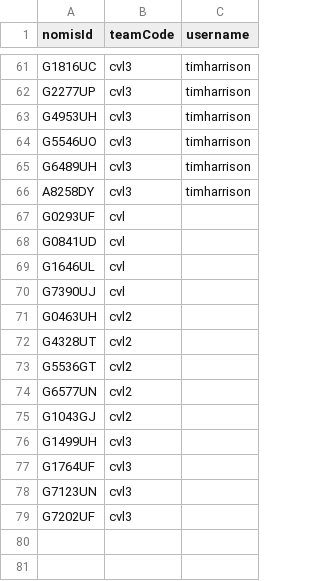
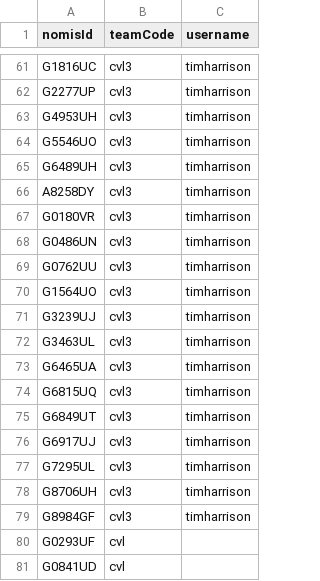
Before and after one commit to ministryofjustice/hmpps-community-api-wiremock, a CSV file: src/main/resources/caseloads.csv, drawn as a sheet; only a part is shown, gaps mark what is left out; the shorter side is filled out with more unchanged rows.

Commit message:
CVSL-1821: Add more cases to caseloads.csv to be used with CVL email prompt job.

```diff
--- a/src/main/resources/caseloads.csv
+++ b/src/main/resources/caseloads.csv
@@ -66,2 +66,15 @@ G6489UH,cvl3,timharrison
 A8258DY,cvl3,timharrison
+G0180VR,cvl3,timharrison
+G0486UN,cvl3,timharrison
+G0762UU,cvl3,timharrison
+G1564UO,cvl3,timharrison
+G3239UJ,cvl3,timharrison
+G3463UL,cvl3,timharrison
+G6465UA,cvl3,timharrison
+G6815UQ,cvl3,timharrison
+G6849UT,cvl3,timharrison
+G6917UJ,cvl3,timharrison
+G7295UL,cvl3,timharrison
+G8706UH,cvl3,timharrison
+G8984GF,cvl3,timharrison
 G0293UF,cvl,
```
